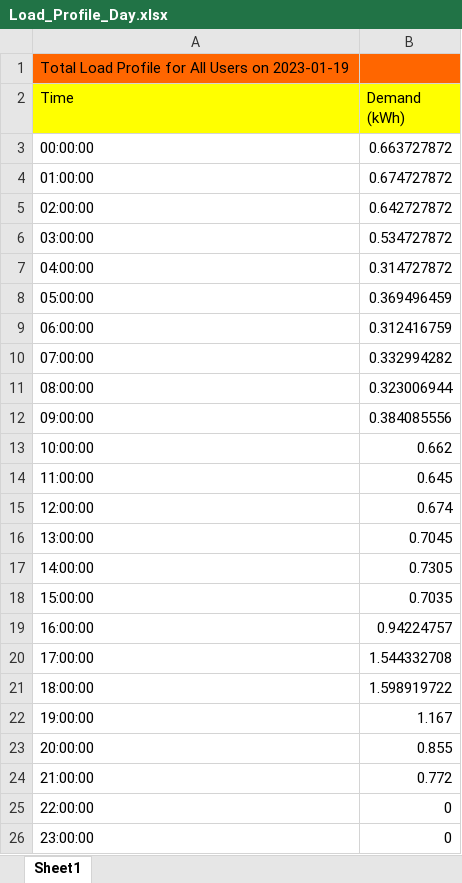
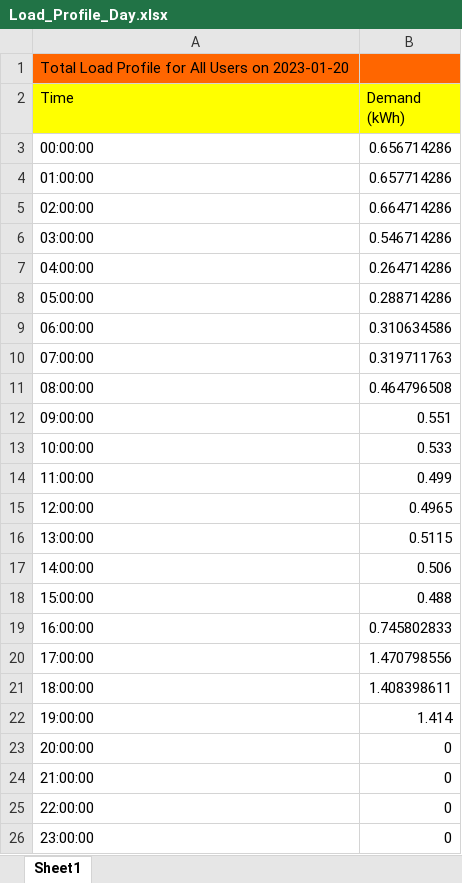
Before and after one commit to ItsAAR0N/VIP4SD-Microgrid-Dashboard, an Excel workbook: Load_Profile_Day.xlsx, sheet Sheet1, drawn as a sheet; values as stored, in another font and other column widths than the file's, no borders; the diff names each change by its address in the sheet, - before the commit and + after, or states it on an @@ line.

```diff
--- a/Load_Profile_Day.xlsx (sheet Sheet1)
+++ b/Load_Profile_Day.xlsx (sheet Sheet1)
-A1 (Time): …Users on 2023-01-19
+A1 (Time): …Users on 2023-01-20
-B3 (Demand (kWh)): 0.663727872
+B3 (Demand (kWh)): 0.656714286
-B4 (Demand (kWh)): 0.674727872
+B4 (Demand (kWh)): 0.657714286
-B5 (Demand (kWh)): 0.642727872
+B5 (Demand (kWh)): 0.664714286
-B6 (Demand (kWh)): 0.534727872
+B6 (Demand (kWh)): 0.546714286
-B7 (Demand (kWh)): 0.314727872
+B7 (Demand (kWh)): 0.264714286
-B8 (Demand (kWh)): 0.369496459
+B8 (Demand (kWh)): 0.288714286
-B9 (Demand (kWh)): 0.312416759
+B9 (Demand (kWh)): 0.310634586
-B10 (Demand (kWh)): 0.332994282
+B10 (Demand (kWh)): 0.319711763
-B11 (Demand (kWh)): 0.323006944
+B11 (Demand (kWh)): 0.464796508
-B12 (Demand (kWh)): 0.384085556
+B12 (Demand (kWh)): 0.551
-B13 (Demand (kWh)): 0.662
+B13 (Demand (kWh)): 0.533
-B14 (Demand (kWh)): 0.645
+B14 (Demand (kWh)): 0.499
-B15 (Demand (kWh)): 0.674
+B15 (Demand (kWh)): 0.4965
-B16 (Demand (kWh)): 0.7045
+B16 (Demand (kWh)): 0.5115
-B17 (Demand (kWh)): 0.7305
+B17 (Demand (kWh)): 0.506
-B18 (Demand (kWh)): 0.7035
+B18 (Demand (kWh)): 0.488
-B19 (Demand (kWh)): 0.94224757
+B19 (Demand (kWh)): 0.745802833
-B20 (Demand (kWh)): 1.544332708
+B20 (Demand (kWh)): 1.470798556
-B21 (Demand (kWh)): 1.598919722
+B21 (Demand (kWh)): 1.408398611
-B22 (Demand (kWh)): 1.167
+B22 (Demand (kWh)): 1.414
-B23 (Demand (kWh)): 0.855
+B23 (Demand (kWh)): 0
-B24 (Demand (kWh)): 0.772
+B24 (Demand (kWh)): 0
```
Also changed, not shown: Ind_Customer_Day.xlsx, Ind_Customer_Month.xlsx, 6 other files.
